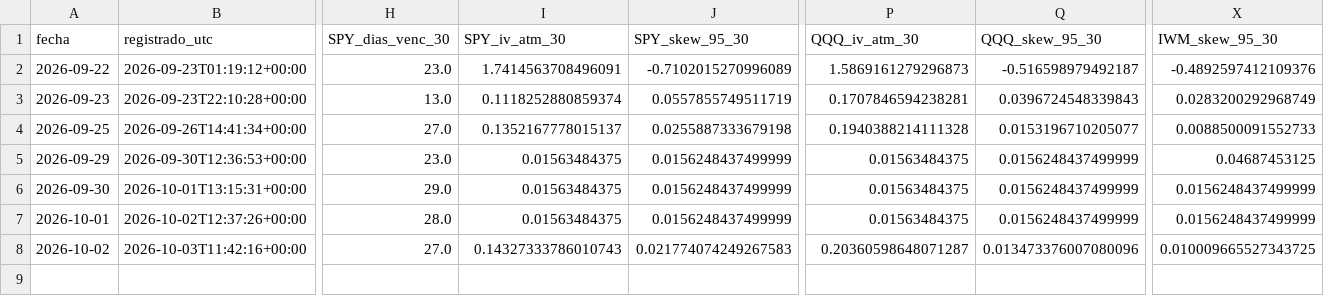
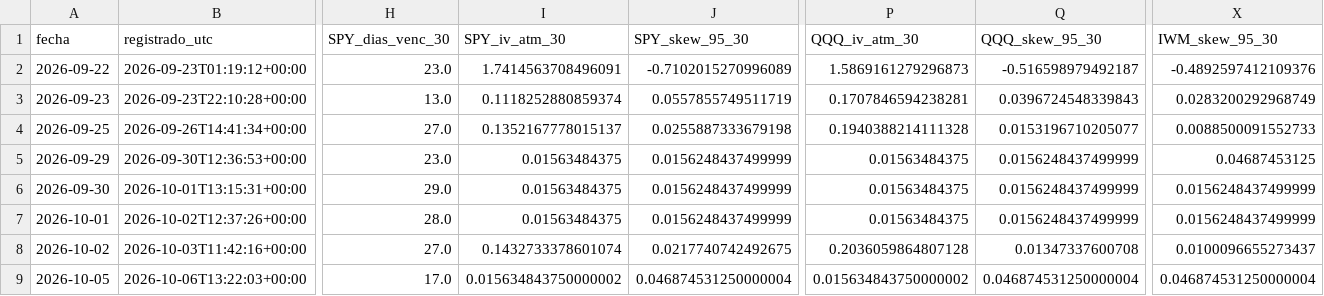
Before and after one commit to jcruzburgos04-ops/Compomercado, a CSV file: opciones_diario.csv, drawn as a sheet; only a part is shown, gaps mark what is left out; rows hold the shown columns only; the diff names each change by its address in the sheet, - before the commit and + after, or states it on an @@ line.

```diff
--- a/opciones_diario.csv
+++ b/opciones_diario.csv
-I8 (SPY_iv_atm_30): 0.14327333786010743
+I8 (SPY_iv_atm_30): 0.1432733378601074
-J8 (SPY_skew_95_30): 0.021774074249267583
+J8 (SPY_skew_95_30): 0.0217740742492675
-P8 (QQQ_iv_atm_30): 0.20360598648071287
+P8 (QQQ_iv_atm_30): 0.2036059864807128
-Q8 (QQQ_skew_95_30): 0.013473376007080096
+Q8 (QQQ_skew_95_30): 0.01347337600708
-X8 (IWM_skew_95_30): 0.010009665527343725
+X8 (IWM_skew_95_30): 0.0100096655273437
+row 9: 2026-10-05 | 2026-10-06T13:22:03+00:00 | 17.0 | 0.015634843750000002 | 0.046874531250000004 | 0.015634843750000002 | 0.046874531250000004 | 0.046874531250000004
```
Also changed, not shown: etfs_diario.csv.
